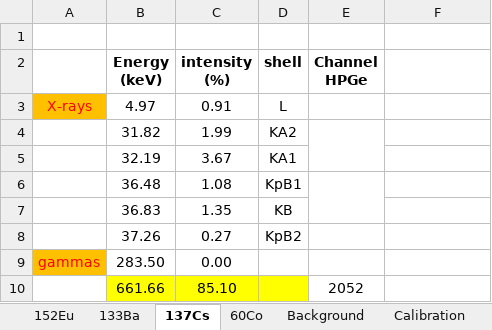
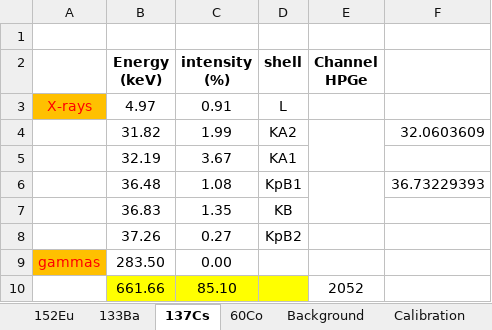
Before and after one commit to RiPires/116Sn-p-g-117Sb_Analysis, an Excel workbook: CNA/Calibrations/Detectors_E-Calib.xlsx, sheet 137Cs, drawn as a sheet; values as stored, in another font and other column widths than the file's, no borders; the diff names each change by its address in the sheet, - before the commit and + after, or states it on an @@ line.

```diff
--- a/CNA/Calibrations/Detectors_E-Calib.xlsx (sheet 137Cs)
+++ b/CNA/Calibrations/Detectors_E-Calib.xlsx (sheet 137Cs)
-F4: (empty)
+F4: 32.0603609
-F6: (empty)
+F6: 36.73229393
```
Also changed, not shown: sheet Resolution, sheet Calibration, formulas that keep their value, charts or pictures, 24 other files.
